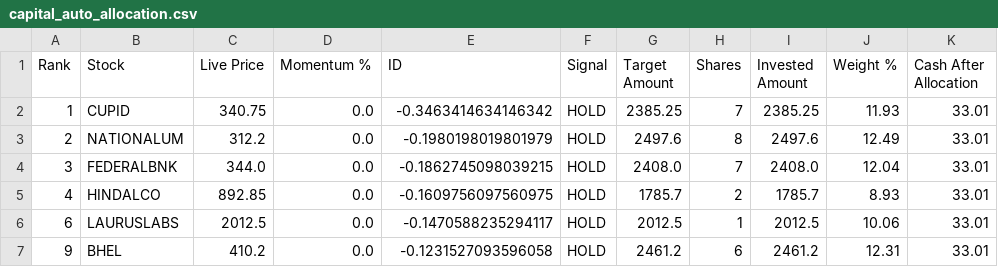
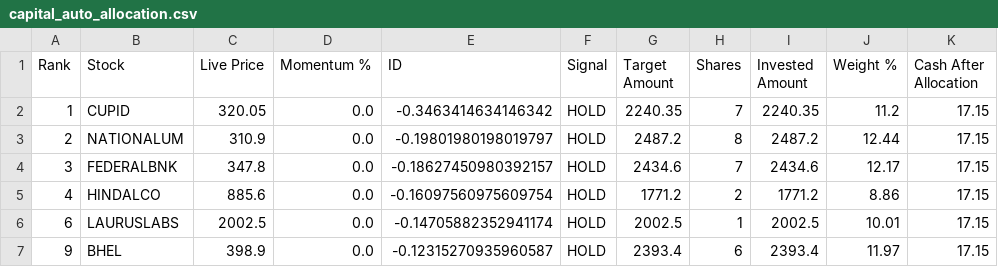
Before and after one commit to balasankar041-lang/moment, a CSV file: capital_auto_allocation.csv, drawn as a sheet; only a part is shown; the diff covers the shown part only.

```diff
--- a/capital_auto_allocation.csv
+++ b/capital_auto_allocation.csv
@@ -1,7 +1,7 @@
 Rank,Stock,Live Price,Momentum %,ID,Signal,Target Amount,Shares,Invested Amount,Weight %,Cash After Allocation
-1,CUPID,340.75,0.0,-0.3463414634146342,HOLD,2385.25,7,2385.25,11.93,33.01
-2,NATIONALUM,312.2,0.0,-0.1980198019801979,HOLD,2497.6,8,2497.6,12.49,33.01
-3,FEDERALBNK,344.0,0.0,-0.1862745098039215,HOLD,2408.0,7,2408.0,12.04,33.01
-4,HINDALCO,892.85,0.0,-0.1609756097560975,HOLD,1785.7,2,1785.7,8.93,33.01
-6,LAURUSLABS,2012.5,0.0,-0.1470588235294117,HOLD,2012.5,1,2012.5,10.06,33.01
-9,BHEL,410.2,0.0,-0.1231527093596058,HOLD,2461.2,6,2461.2,12.31,33.01
+1,CUPID,320.05,0.0,-0.3463414634146342,HOLD,2240.35,7,2240.35,11.2,17.15
+2,NATIONALUM,310.9,0.0,-0.19801980198019797,HOLD,2487.2,8,2487.2,12.44,17.15
+3,FEDERALBNK,347.8,0.0,-0.18627450980392157,HOLD,2434.6,7,2434.6,12.17,17.15
+4,HINDALCO,885.6,0.0,-0.16097560975609754,HOLD,1771.2,2,1771.2,8.86,17.15
+6,LAURUSLABS,2002.5,0.0,-0.14705882352941174,HOLD,2002.5,1,2002.5,10.01,17.15
+9,BHEL,398.9,0.0,-0.12315270935960587,HOLD,2393.4,6,2393.4,11.97,17.15
```
Also changed, not shown: 1 added row, 1 removed row and 18 edited cells elsewhere in this file.
